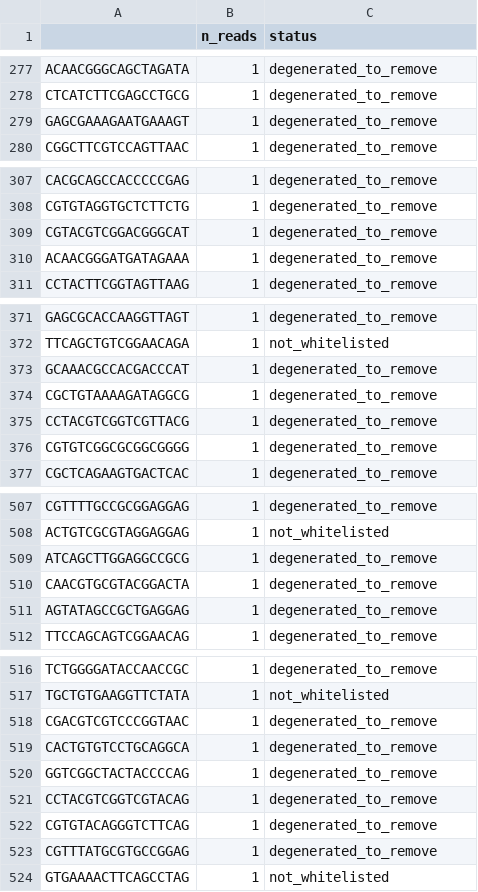
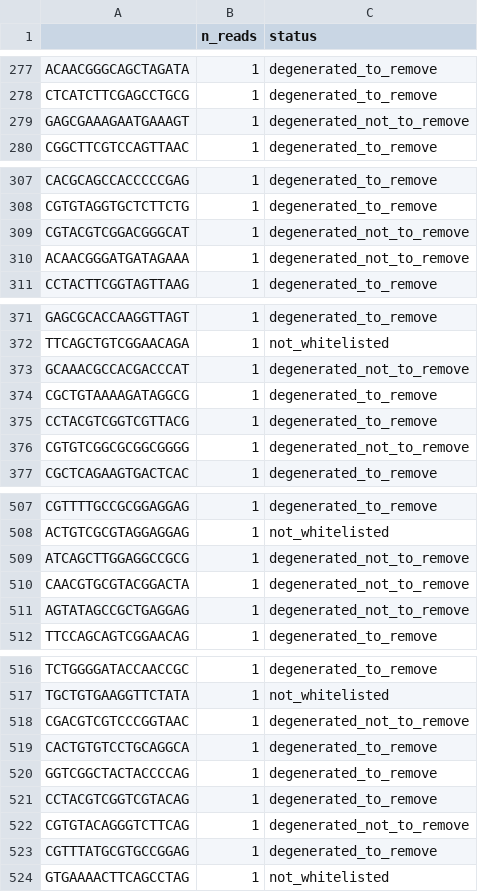
Before and after one commit to andrecossa5/nf-pgp-perturbseq, a CSV file: GBC_counts.csv, drawn as a sheet; only a part is shown, gaps mark what is left out; the diff covers the shown part only.

```diff
--- a/GBC_counts.csv
+++ b/GBC_counts.csv
@@ -278,3 +278,3 @@ ACAACGGGCAGCTAGATA,1,degenerated_to_remove
 CTCATCTTCGAGCCTGCG,1,degenerated_to_remove
-GAGCGAAAGAATGAAAGT,1,degenerated_to_remove
+GAGCGAAAGAATGAAAGT,1,degenerated_not_to_remove
 CGGCTTCGTCCAGTTAAC,1,degenerated_to_remove
@@ -308,4 +308,4 @@ CACGCAGCCACCCCCGAG,1,degenerated_to_remove
 CGTGTAGGTGCTCTTCTG,1,degenerated_to_remove
-CGTACGTCGGACGGGCAT,1,degenerated_to_remove
-ACAACGGGATGATAGAAA,1,degenerated_to_remove
+CGTACGTCGGACGGGCAT,1,degenerated_not_to_remove
+ACAACGGGATGATAGAAA,1,degenerated_not_to_remove
 CCTACTTCGGTAGTTAAG,1,degenerated_to_remove
@@ -372,6 +372,6 @@ GAGCGCACCAAGGTTAGT,1,degenerated_to_remove
 TTCAGCTGTCGGAACAGA,1,not_whitelisted
-GCAAACGCCACGACCCAT,1,degenerated_to_remove
+GCAAACGCCACGACCCAT,1,degenerated_not_to_remove
 CGCTGTAAAAGATAGGCG,1,degenerated_to_remove
 CCTACGTCGGTCGTTACG,1,degenerated_to_remove
-CGTGTCGGCGCGGCGGGG,1,degenerated_to_remove
+CGTGTCGGCGCGGCGGGG,1,degenerated_not_to_remove
 CGCTCAGAAGTGACTCAC,1,degenerated_to_remove
@@ -508,5 +508,5 @@ CGTTTTGCCGCGGAGGAG,1,degenerated_to_remove
 ACTGTCGCGTAGGAGGAG,1,not_whitelisted
-ATCAGCTTGGAGGCCGCG,1,degenerated_to_remove
-CAACGTGCGTACGGACTA,1,degenerated_to_remove
-AGTATAGCCGCTGAGGAG,1,degenerated_to_remove
+ATCAGCTTGGAGGCCGCG,1,degenerated_not_to_remove
+CAACGTGCGTACGGACTA,1,degenerated_not_to_remove
+AGTATAGCCGCTGAGGAG,1,degenerated_not_to_remove
 TTCCAGCAGTCGGAACAG,1,degenerated_to_remove
@@ -517,3 +517,3 @@ TCTGGGGATACCAACCGC,1,degenerated_to_remove
 TGCTGTGAAGGTTCTATA,1,not_whitelisted
-CGACGTCGTCCCGGTAAC,1,degenerated_to_remove
+CGACGTCGTCCCGGTAAC,1,degenerated_not_to_remove
 CACTGTGTCCTGCAGGCA,1,degenerated_to_remove
@@ -521,3 +521,3 @@ GGTCGGCTACTACCCCAG,1,degenerated_to_remove
 CCTACGTCGGTCGTACAG,1,degenerated_to_remove
-CGTGTACAGGGTCTTCAG,1,degenerated_to_remove
+CGTGTACAGGGTCTTCAG,1,degenerated_not_to_remove
 CGTTTATGCGTGCCGGAG,1,degenerated_to_remove
```
Also changed, not shown: 17 edited cells elsewhere in this file, 17 other files.
